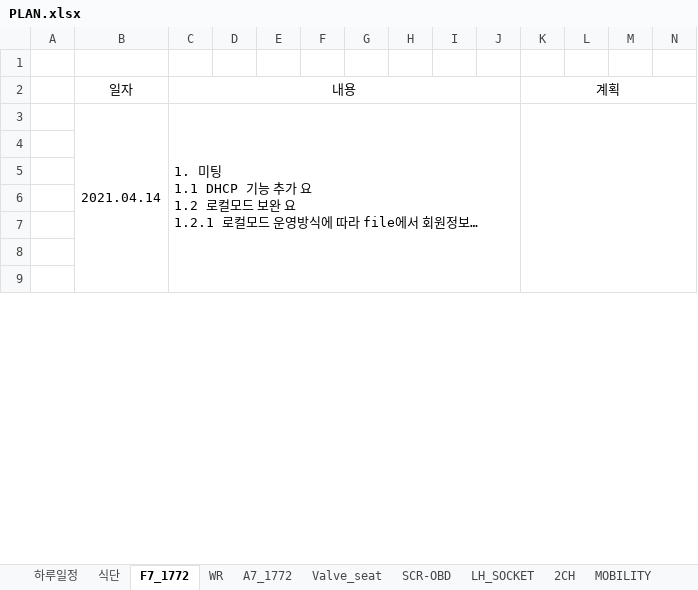
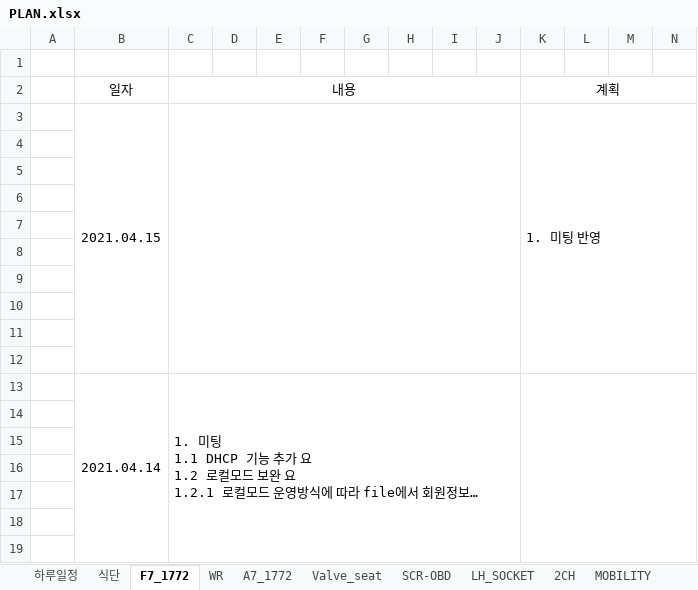
Before and after one commit to swan3708/plan, an Excel workbook: 2021년/PLAN.xlsx, sheet F7_1772, drawn as a sheet; only a part is shown; long unchanged cells end in …; values as stored, in another font and other column widths than the file's, no borders; rows hold the shown columns only; the diff names each change by its address in the sheet, - before the commit and + after, or states it on an @@ line.

Commit message:
update plan 210414 183300

```diff
--- a/2021년/PLAN.xlsx (sheet F7_1772)
+++ b/2021년/PLAN.xlsx (sheet F7_1772)
+row 3:  | 2021.04.15 |  |  |  |  |  |  |  |  | 1. 미팅 반영
+row 4: (empty)
+row 5: (empty)
+row 6: (empty)
+row 7: (empty)
+row 8: (empty)
+row 9: (empty)
+row 10: (empty)
+row 11: (empty)
+row 12: (empty)
```
Also changed, not shown: sheet WR.
